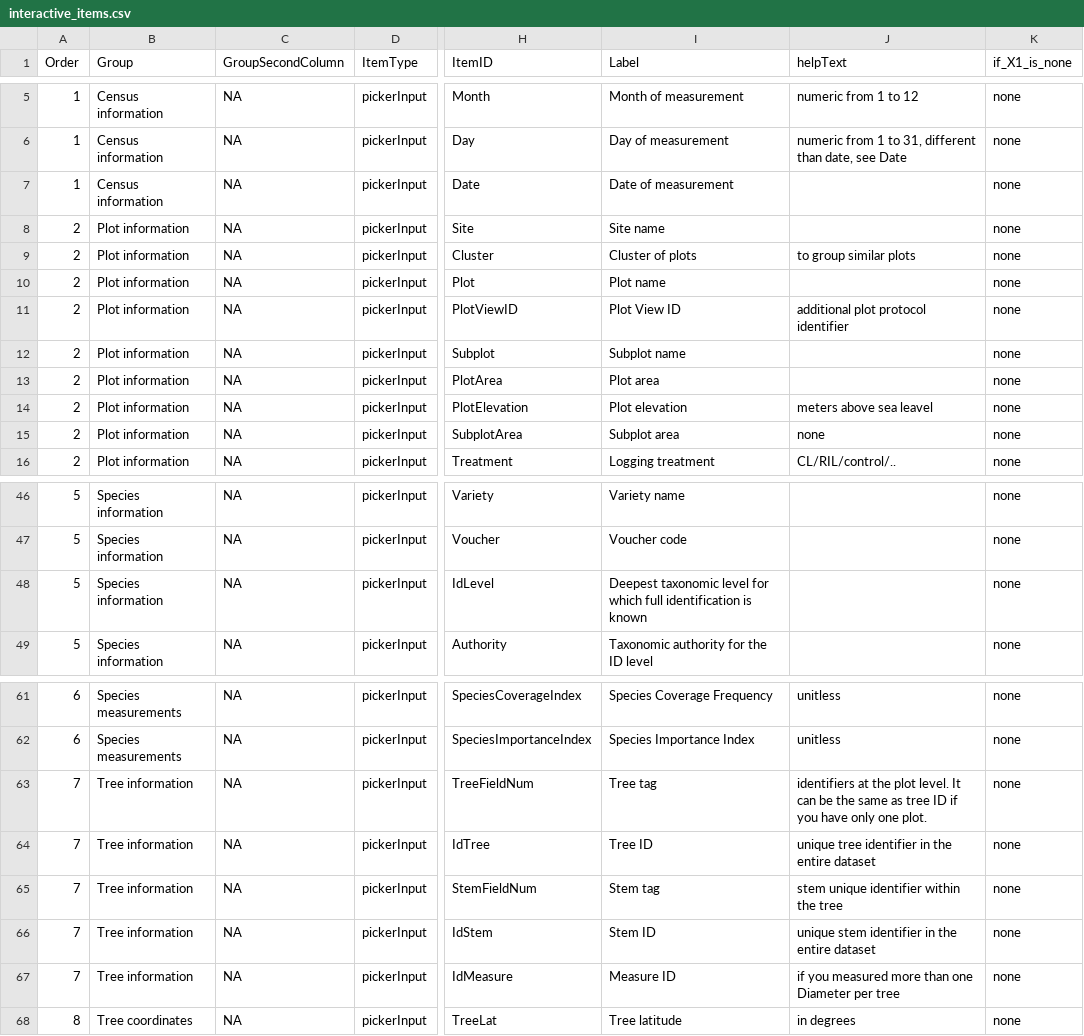
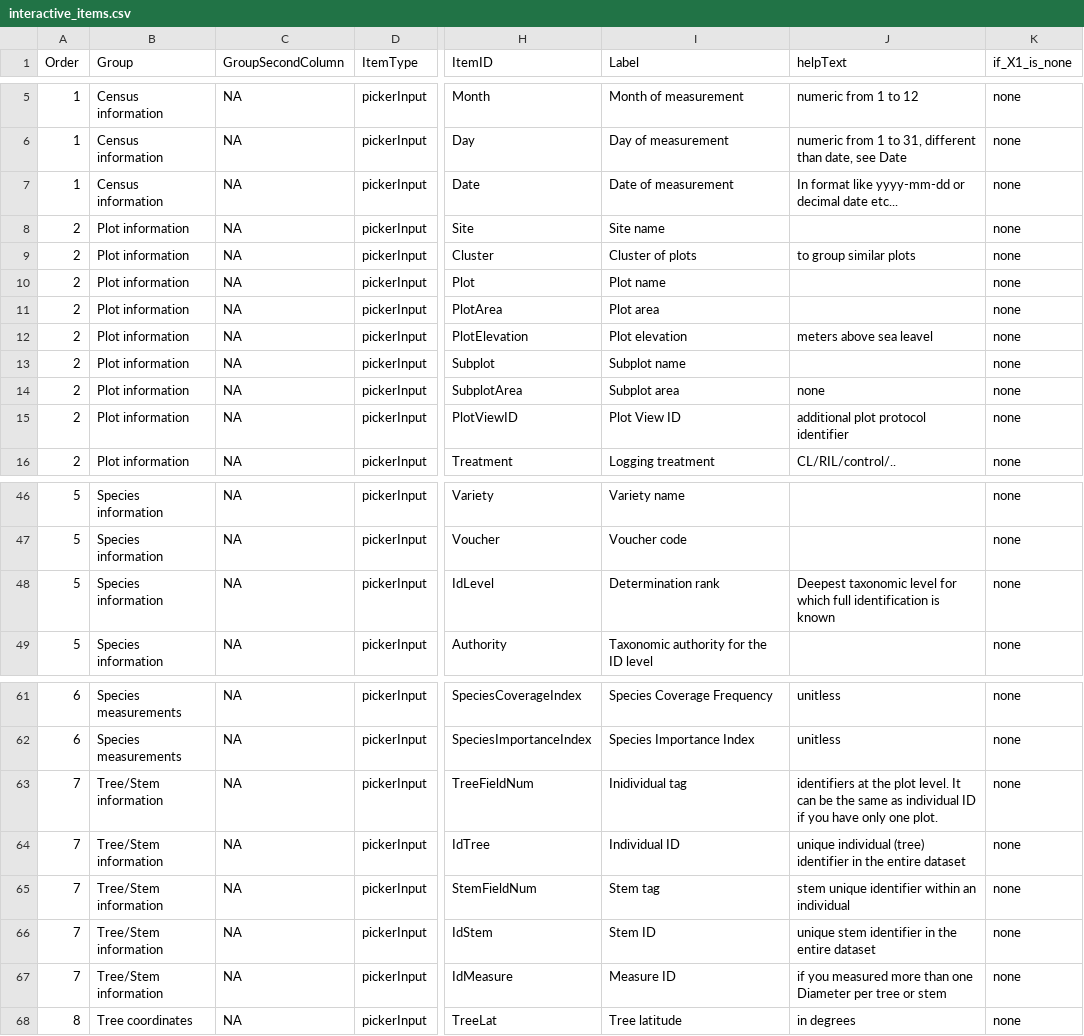
Before and after one commit to VincyaneBadouard/TreeData_broken, a CSV file: inst/app/data/interactive_items.csv, drawn as a sheet; only a part is shown, gaps mark what is left out; the diff covers the shown part only; the diff names each change by its address in the sheet, - before the commit and + after, or states it on an @@ line.

```diff
--- a/inst/app/data/interactive_items.csv
+++ b/inst/app/data/interactive_items.csv
-J7 (helpText): (empty)
+J7 (helpText): In format like yyyy-mm-dd or decimal date etc...
@@ row 12 moved to row 13: 2 @@
@@ row 11 moved to row 15: 2 @@
-I48 (Label): Deepest taxonomic level for which full identification is known
+I48 (Label): Determination rank
-J48 (helpText): (empty)
+J48 (helpText): Deepest taxonomic level for which full identification is known
-B63:B67 (Group): Tree information
+B63:B67 (Group): Tree/Stem information
-I63 (Label): Tree tag
+I63 (Label): Inidividual tag
-J63 (helpText): …same as tree ID if…
+J63 (helpText): …same as individual ID if…
-I64 (Label): Tree ID
+I64 (Label): Individual ID
-J64 (helpText): unique tree identifier in…
+J64 (helpText): unique individual (tree) identifier in…
-J65 (helpText): stem unique identifier within the tree
+J65 (helpText): stem unique identifier within an individual
-J67 (helpText): …per tree
+J67 (helpText): …per tree or stem
```
Also changed, not shown: 25 edited cells elsewhere in this file, 1 other file.
